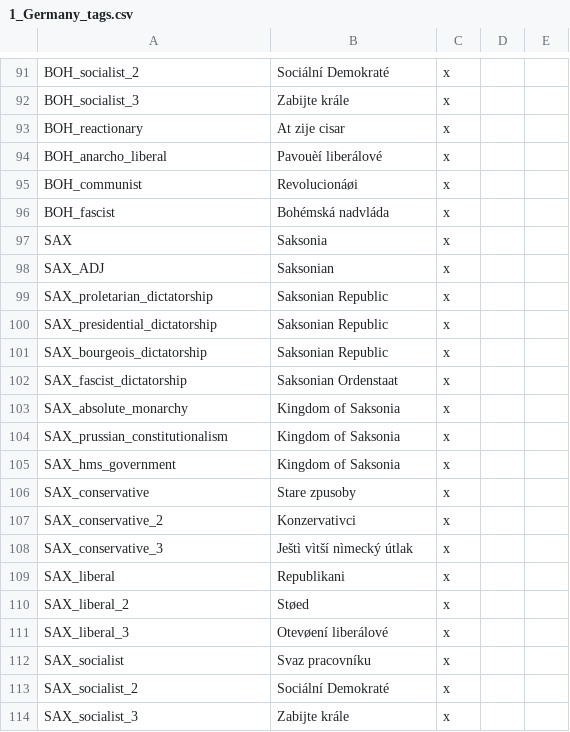
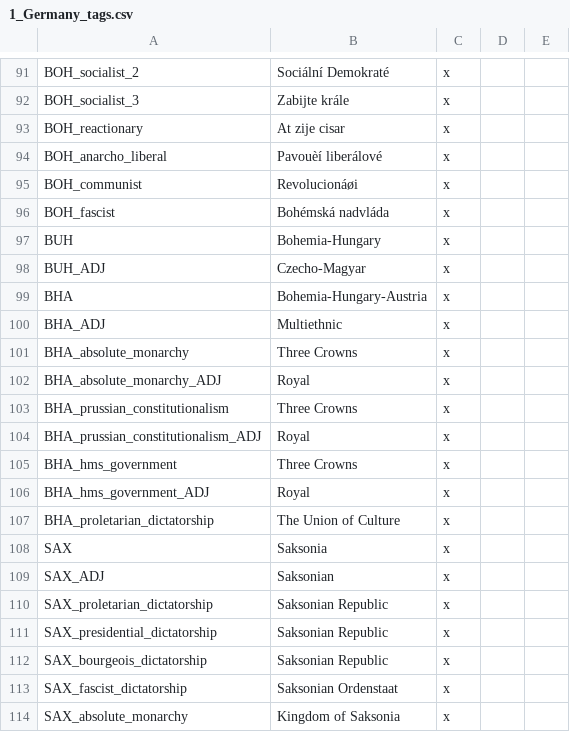
Before and after one commit to Rainbow-Goat/Fall-of-Genghis, a CSV file: Fall of Genghis/localisation/1_Germany_tags.csv, drawn as a sheet; only a part is shown, gaps mark what is left out; the shorter side is filled out with more unchanged rows; the diff names each change by its address in the sheet, - before the commit and + after, or states it on an @@ line.

Commit message:
Anti-Bohemian Action squad
A measure being investigated to nerf Bohemia

```diff
--- a/Fall of Genghis/localisation/1_Germany_tags.csv
+++ b/Fall of Genghis/localisation/1_Germany_tags.csv
+row 97: BUH | Bohemia-Hungary | x
+row 98: BUH_ADJ | Czecho-Magyar | x
+row 99: BHA | Bohemia-Hungary-Austria | x
+row 100: BHA_ADJ | Multiethnic | x
+row 101: BHA_absolute_monarchy | Three Crowns | x
+row 102: BHA_absolute_monarchy_ADJ | Royal | x
+row 103: BHA_prussian_constitutionalism | Three Crowns | x
+row 104: BHA_prussian_constitutionalism_ADJ | Royal | x
+row 105: BHA_hms_government | Three Crowns | x
+row 106: BHA_hms_government_ADJ | Royal | x
+row 107: BHA_proletarian_dictatorship | The Union of Culture | x
```
Also changed, not shown: 17 other files.
